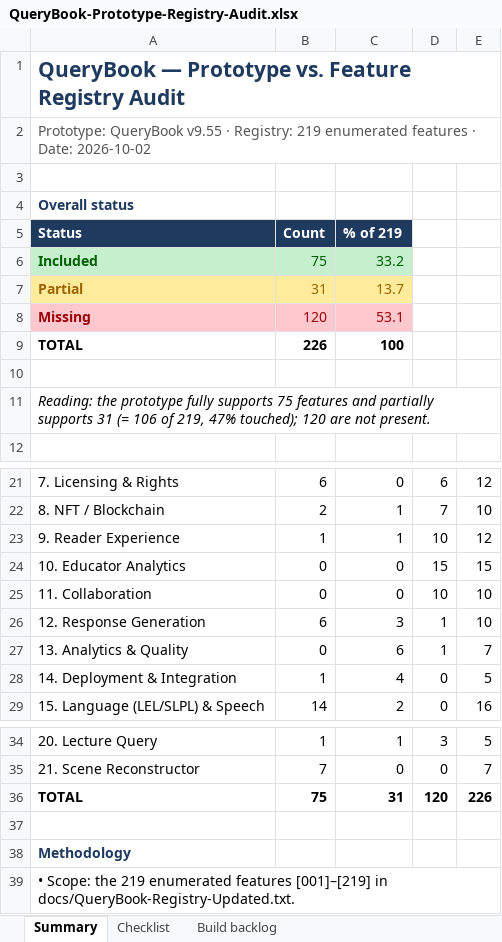
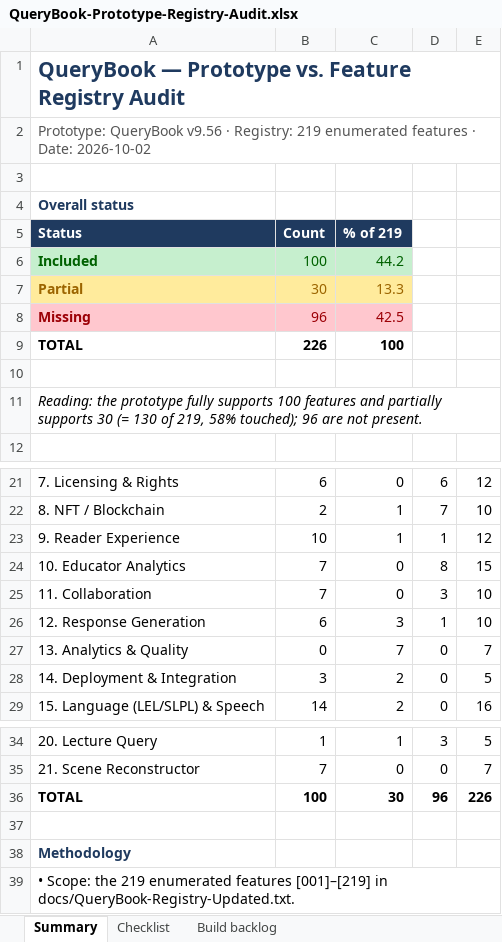
Before and after one commit to ghoward333777-png/projectx, an Excel workbook: docs/QueryBook-Prototype-Registry-Audit.xlsx, sheet Summary, drawn as a sheet; only a part is shown, gaps mark what is left out; values as stored, in another font and other column widths than the file's, no borders; the diff names each change by its address in the sheet, - before the commit and + after, or states it on an @@ line.

```diff
--- a/docs/QueryBook-Prototype-Registry-Audit.xlsx (sheet Summary)
+++ b/docs/QueryBook-Prototype-Registry-Audit.xlsx (sheet Summary)
-A2 (Status): Prototype: QueryBook v9.55 · Registry:…
+A2 (Status): Prototype: QueryBook v9.56 · Registry:…
-B6 (Count): 75
+B6 (Count): 100
-C6 (% of 219): 33.2
+C6 (% of 219): 44.2
-B7 (Count): 31
+B7 (Count): 30
-C7 (% of 219): 13.7
+C7 (% of 219): 13.3
-B8 (Count): 120
+B8 (Count): 96
-C8 (% of 219): 53.1
+C8 (% of 219): 42.5
-A11 (Status): …fully supports 75 features and partially supports 31 (= 106 of 219, 47% touched); 120 are not…
+A11 (Status): …fully supports 100 features and partially supports 30 (= 130 of 219, 58% touched); 96 are not…
-B23 (Count): 1
+B23 (Count): 10
-D23: 10
+D23: 1
-B24:B25 (Count): 0
+B24:B25 (Count): 7
-D24: 15
+D24: 8
-D25: 10
+D25: 3
-C27 (% of 219): 6
+C27 (% of 219): 7
-D27: 1
+D27: 0
-B28 (Count): 1
+B28 (Count): 3
-C28 (% of 219): 4
+C28 (% of 219): 2
-B36 (Count): 75
+B36 (Count): 100
-C36 (% of 219): 31
+C36 (% of 219): 30
-D36: 120
+D36: 96
```
Also changed, not shown: sheet Checklist, sheet Build backlog, 12 other files.
